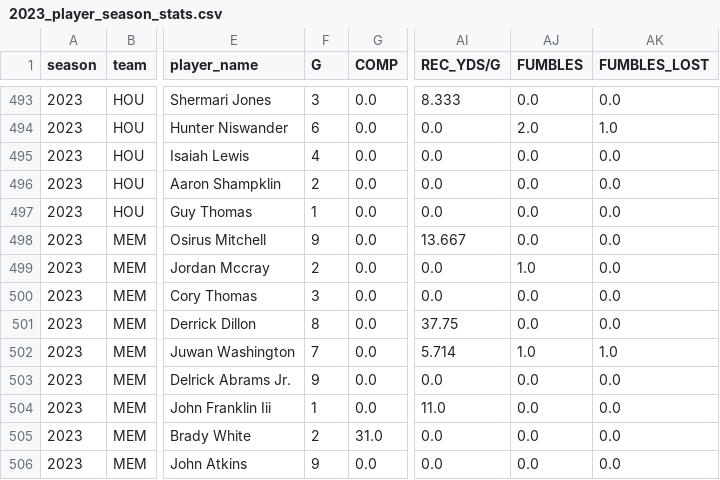
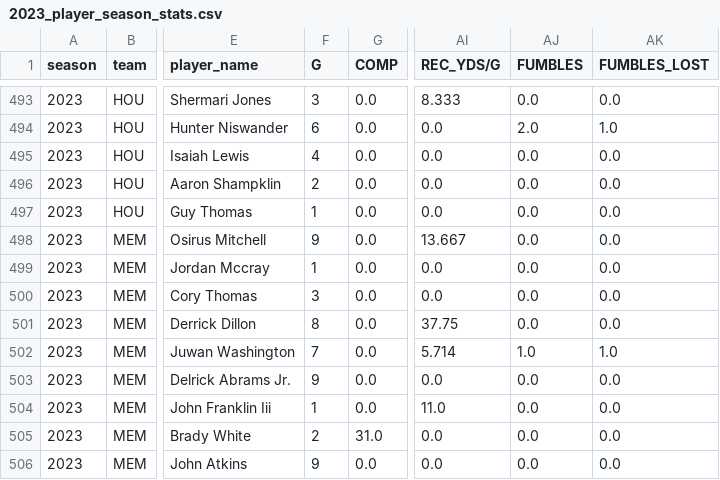
Before and after one commit to armstjc/usfl-2022-data-repository, a CSV file: player_stats/season_stats/csv/2023_player_season_stats.csv, drawn as a sheet; only a part is shown, gaps mark what is left out; the diff names each change by its address in the sheet, - before the commit and + after, or states it on an @@ line.

```diff
--- a/player_stats/season_stats/csv/2023_player_season_stats.csv
+++ b/player_stats/season_stats/csv/2023_player_season_stats.csv
-F499 (G): 2
+F499 (G): 1
-AJ499 (FUMBLES): 1.0
+AJ499 (FUMBLES): 0.0
```
Also changed, not shown: 34 other files.
